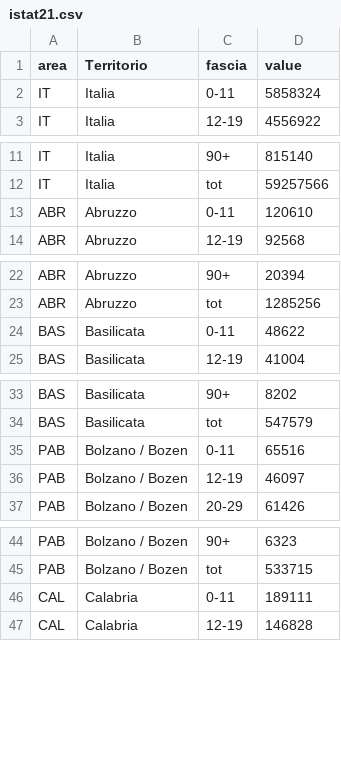
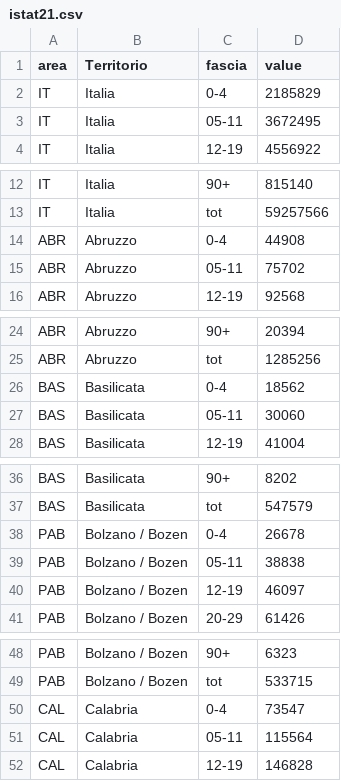
Before and after one commit to Aldo97/VacciniBot, a CSV file: istat21.csv, drawn as a sheet; only a part is shown, gaps mark what is left out; the diff covers the shown part only.

Commit message:
Split 0-11 in 0-4 and 5-11 (istat21.csv)

```diff
--- a/istat21.csv
+++ b/istat21.csv
@@ -1,3 +1,4 @@
 area,Territorio,fascia,value
-IT,Italia,0-11,5858324
+IT,Italia,0-4,2185829
+IT,Italia,05-11,3672495
 IT,Italia,12-19,4556922
@@ -12,3 +13,4 @@ IT,Italia,90+,815140
 IT,Italia,tot,59257566
-ABR,Abruzzo,0-11,120610
+ABR,Abruzzo,0-4,44908
+ABR,Abruzzo,05-11,75702
 ABR,Abruzzo,12-19,92568
@@ -23,3 +25,4 @@ ABR,Abruzzo,90+,20394
 ABR,Abruzzo,tot,1285256
-BAS,Basilicata,0-11,48622
+BAS,Basilicata,0-4,18562
+BAS,Basilicata,05-11,30060
 BAS,Basilicata,12-19,41004
@@ -34,3 +37,4 @@ BAS,Basilicata,90+,8202
 BAS,Basilicata,tot,547579
-PAB,Bolzano / Bozen,0-11,65516
+PAB,Bolzano / Bozen,0-4,26678
+PAB,Bolzano / Bozen,05-11,38838
 PAB,Bolzano / Bozen,12-19,46097
@@ -45,3 +49,4 @@ PAB,Bolzano / Bozen,90+,6323
 PAB,Bolzano / Bozen,tot,533715
-CAL,Calabria,0-11,189111
+CAL,Calabria,0-4,73547
+CAL,Calabria,05-11,115564
 CAL,Calabria,12-19,146828
```
Also changed, not shown: 17 added rows and 34 edited cells elsewhere in this file.
